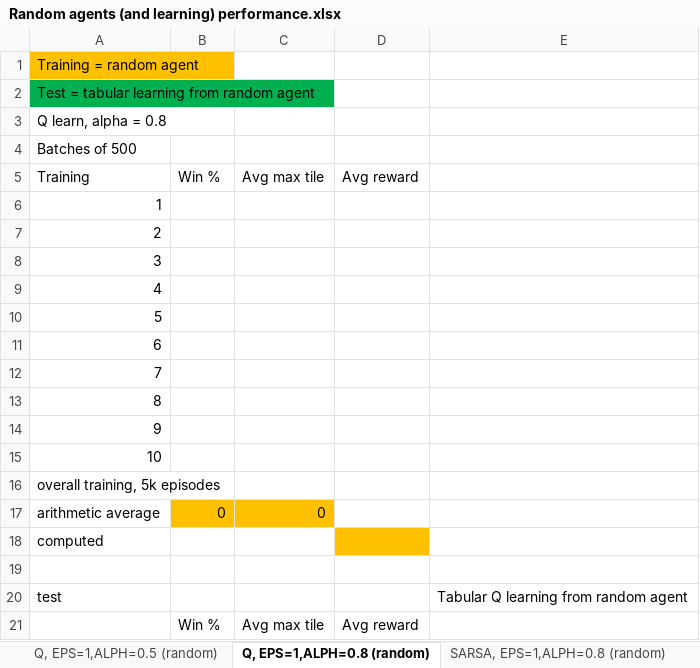
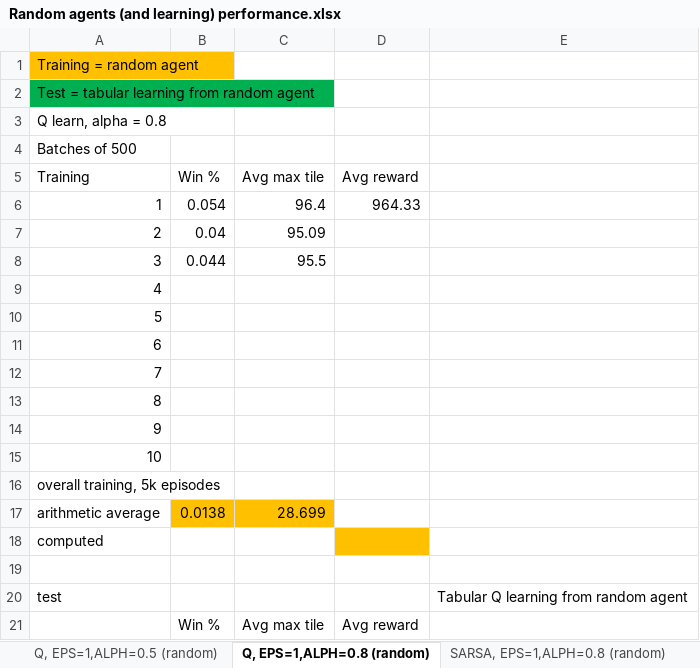
Before and after one commit to lutharsanen/DeepLearning2048, an Excel workbook: Random agents (and learning) performance.xlsx, sheet Q, EPS=1,ALPH=0.8 (random), drawn as a sheet; values as stored, in another font and other column widths than the file's, no borders; the diff names each change by its address in the sheet, - before the commit and + after, or states it on an @@ line.

```diff
--- a/Random agents (and learning) performance.xlsx (sheet Q, EPS=1,ALPH=0.8 (random))
+++ b/Random agents (and learning) performance.xlsx (sheet Q, EPS=1,ALPH=0.8 (random))
-B6 (Win %): (empty)
+B6 (Win %): 0.054
-C6 (Avg max tile): (empty)
+C6 (Avg max tile): 96.4
-D6 (Avg reward): (empty)
+D6 (Avg reward): 964.33
-B7 (Win %): (empty)
+B7 (Win %): 0.04
-C7 (Avg max tile): (empty)
+C7 (Avg max tile): 95.09
-B8 (Win %): (empty)
+B8 (Win %): 0.044
-C8 (Avg max tile): (empty)
+C8 (Avg max tile): 95.5
-B17 (Win %): 0
+B17 (Win %): 0.0138
-C17 (Avg max tile): 0
+C17 (Avg max tile): 28.699
```
Also changed, not shown: sheet Q, EPS=1,ALPH=0.5 (random), 1 other file.
